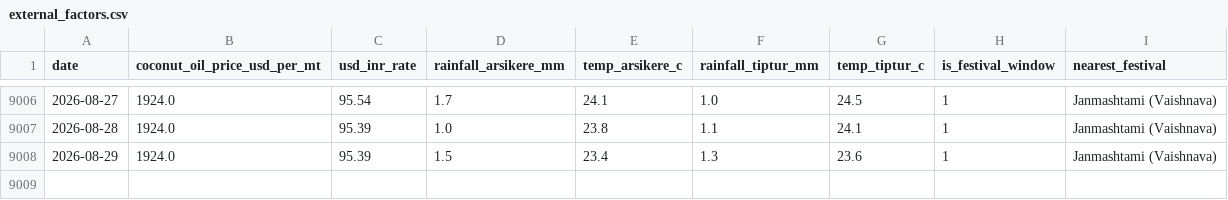
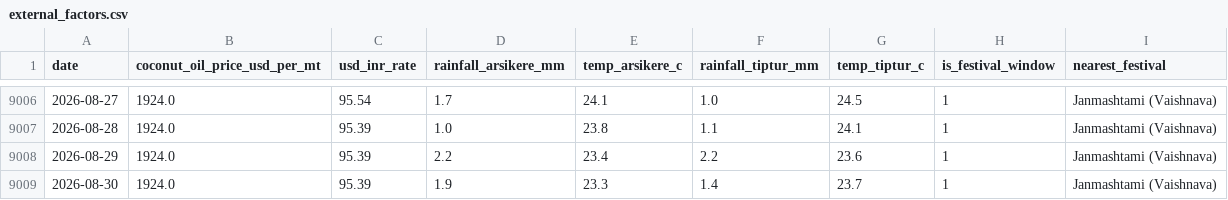
Before and after one commit to SuhasGT-tech/Predictor, a CSV file: data/external_factors.csv, drawn as a sheet; only a part is shown, gaps mark what is left out.

```diff
--- a/data/external_factors.csv
+++ b/data/external_factors.csv
@@ -9007,2 +9007,3 @@ date,coconut_oil_price_usd_per_mt,usd_inr_rate,rainfall_arsikere_mm,temp_arsiker
 2026-08-28,1924.0,95.39,1.0,23.8,1.1,24.1,1,Janmashtami (Vaishnava)
-2026-08-29,1924.0,95.39,1.5,23.4,1.3,23.6,1,Janmashtami (Vaishnava)
+2026-08-29,1924.0,95.39,2.2,23.4,2.2,23.6,1,Janmashtami (Vaishnava)
+2026-08-30,1924.0,95.39,1.9,23.3,1.4,23.7,1,Janmashtami (Vaishnava)
```
Also changed, not shown: 2 other files.
